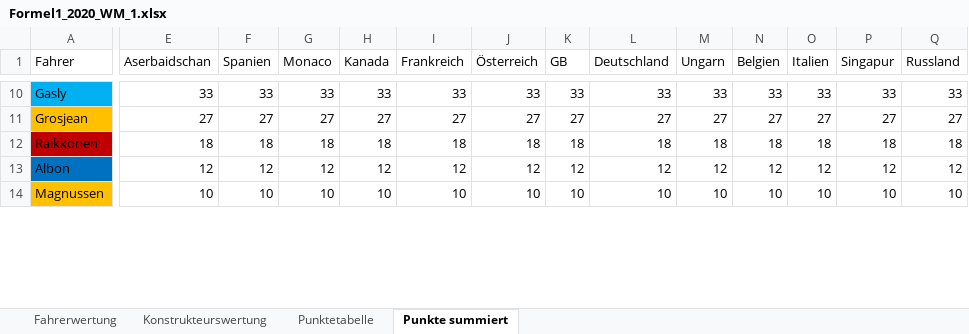
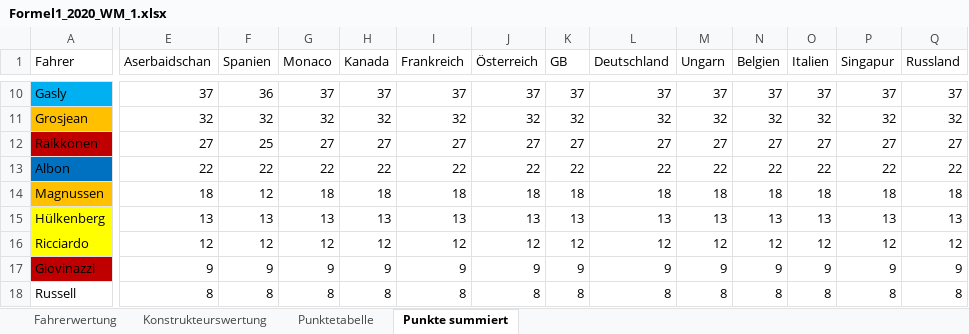
Before and after one commit to TK5-Tim/F1-virtualWC, an Excel workbook: seasons_excel/Formel1_2020_WM_1.xlsx, sheet Punkte summiert, drawn as a sheet; only a part is shown, gaps mark what is left out; values as stored, in another font and other column widths than the file's, no borders; charts and pictures not drawn; removed rows and columns are numbered as before the commit, all else as after; rows hold the shown columns only; the diff covers the shown part only; the diff names each change by its address in the sheet, - before the commit and + after, or states it on an @@ line.

```diff
--- a/seasons_excel/Formel1_2020_WM_1.xlsx (sheet Punkte summiert)
+++ b/seasons_excel/Formel1_2020_WM_1.xlsx (sheet Punkte summiert)
-E10 (Aserbaidschan): 33
+E10 (Aserbaidschan): 37
-F10 (Spanien): 33
+F10 (Spanien): 36
-G10 (Monaco): 33
+G10 (Monaco): 37
-H10 (Kanada): 33
+H10 (Kanada): 37
-I10 (Frankreich): 33
+I10 (Frankreich): 37
-J10 (Österreich): 33
+J10 (Österreich): 37
-K10 (GB): 33
+K10 (GB): 37
-L10 (Deutschland): 33
+L10 (Deutschland): 37
-M10 (Ungarn): 33
+M10 (Ungarn): 37
-N10 (Belgien): 33
+N10 (Belgien): 37
-O10 (Italien): 33
+O10 (Italien): 37
-P10 (Singapur): 33
+P10 (Singapur): 37
-Q10 (Russland): 33
+Q10 (Russland): 37
+row 11: Grosjean | 32 | 32 | 32 | 32 | 32 | 32 | 32 | 32 | 32 | 32 | 32 | 32 | 32
-A12 (Fahrer): Grosjean
+A12 (Fahrer): Räikkönen
-A12 fill: #FFC000
+A12 fill: #C00000
-F12 (Spanien): 27
+F12 (Spanien): 25
+row 13: Albon | 22 | 22 | 22 | 22 | 22 | 22 | 22 | 22 | 22 | 22 | 22 | 22 | 22
-A14 (Fahrer): Räikkönen
+A14 (Fahrer): Magnussen
-A14 fill: #C00000
+A14 fill: #FFC000
-F14 (Spanien): 18
+F14 (Spanien): 12
+row 15: Hülkenberg | 13 | 13 | 13 | 13 | 13 | 13 | 13 | 13 | 13 | 13 | 13 | 13 | 13
-A16 (Fahrer): Albon
+A16 (Fahrer): Ricciardo
-A16 fill: #0070C0
+A16 fill: #FFFF00
-row 14: Magnussen | 10 | 10 | 10 | 10 | 10 | 10 | 10 | 10 | 10 | 10 | 10 | 10 | 10
+row 17: Giovinazzi | 9 | 9 | 9 | 9 | 9 | 9 | 9 | 9 | 9 | 9 | 9 | 9 | 9
+row 18: Russell | 8 | 8 | 8 | 8 | 8 | 8 | 8 | 8 | 8 | 8 | 8 | 8 | 8
```
Also changed, not shown: 2 added rows, 6 removed rows, 72 edited cells and cell formats elsewhere in this sheet, sheet Fahrerwertung, formulas that keep their value, charts or pictures.
